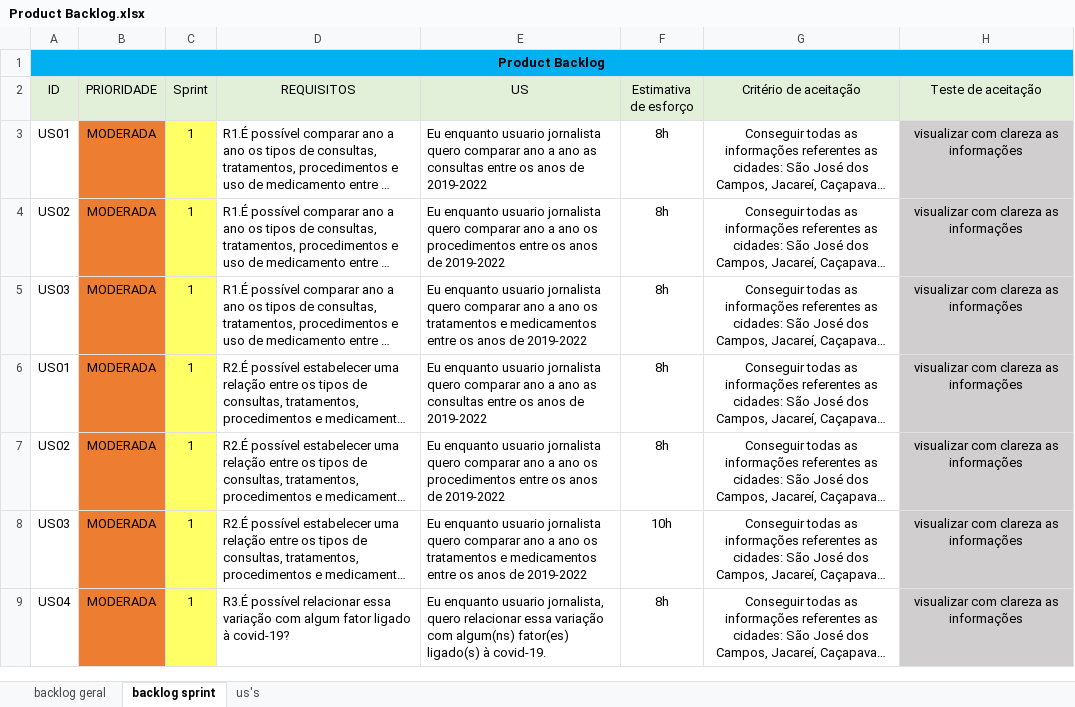
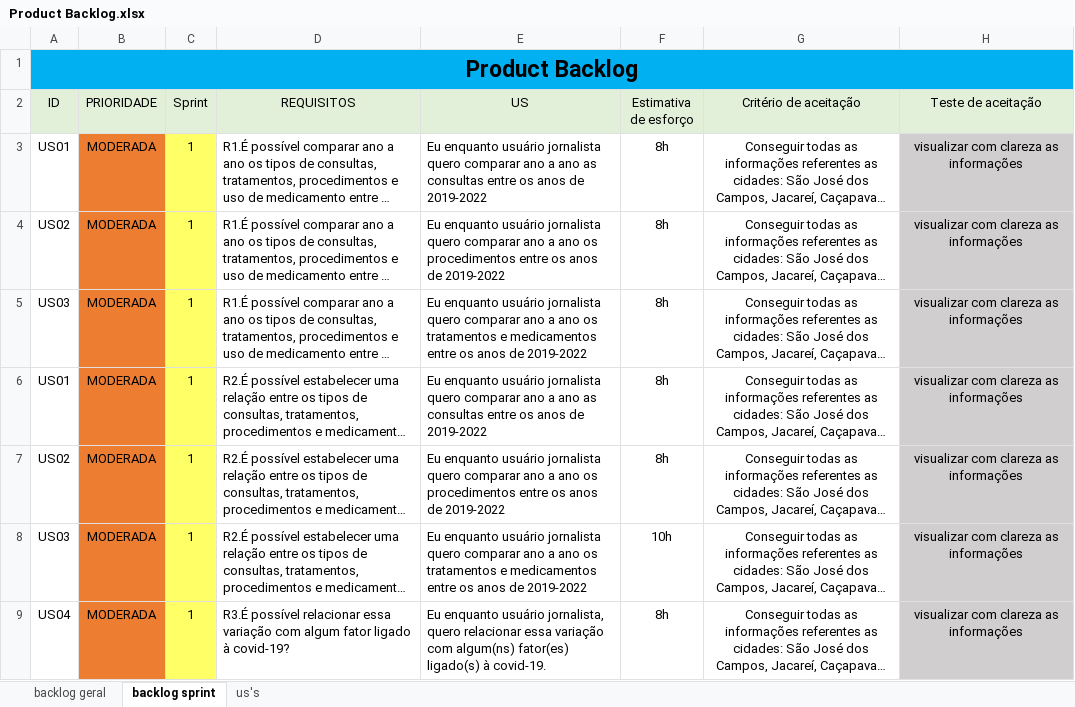
Before and after one commit to Equipe-CodeLand/API-2023.1, an Excel workbook: docs/Arquivos_técnicos/Product Backlog.xlsx, sheet backlog sprint, drawn as a sheet; only a part is shown; long unchanged cells end in …; values as stored, in another font and other column widths than the file's, no borders; the diff covers the shown part only; the diff names each change by its address in the sheet, - before the commit and + after, or states it on an @@ line.

Commit message:
atualização do backlog

```diff
--- a/docs/Arquivos_técnicos/Product Backlog.xlsx (sheet backlog sprint)
+++ b/docs/Arquivos_técnicos/Product Backlog.xlsx (sheet backlog sprint)
@@ A1 text size: larger @@
-E3 (US): Eu enquanto usuario jornalista quero…
+E3 (US): Eu enquanto usuário jornalista quero…
-E4 (US): Eu enquanto usuario jornalista quero…
+E4 (US): Eu enquanto usuário jornalista quero…
-E5 (US): Eu enquanto usuario jornalista quero…
+E5 (US): Eu enquanto usuário jornalista quero…
-E6 (US): Eu enquanto usuario jornalista quero…
+E6 (US): Eu enquanto usuário jornalista quero…
-E7 (US): Eu enquanto usuario jornalista quero…
+E7 (US): Eu enquanto usuário jornalista quero…
-E8 (US): Eu enquanto usuario jornalista quero…
+E8 (US): Eu enquanto usuário jornalista quero…
-E9 (US): Eu enquanto usuario jornalista, quero…
+E9 (US): Eu enquanto usuário jornalista, quero…
```
Also changed, not shown: 8 edited cells elsewhere in this sheet.
